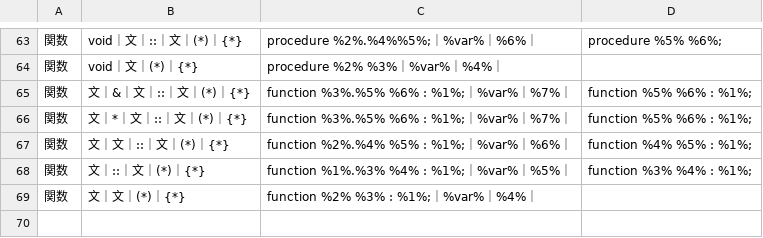
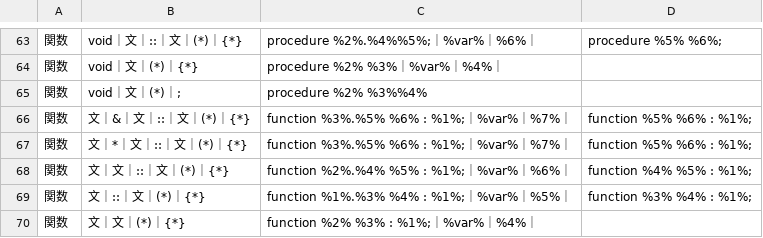
Before and after one commit to kentamaken/cbtodel, a CSV file: CBtoDEL.csv, drawn as a sheet; only a part is shown, gaps mark what is left out; the shorter side is filled out with more unchanged rows; the diff names each change by its address in the sheet, - before the commit and + after, or states it on an @@ line.

```diff
--- a/CBtoDEL.csv
+++ b/CBtoDEL.csv
+row 65: 関数 | void｜文｜(*)｜; | procedure %2% %3%%4%
```
Also changed, not shown: 3 other files.
